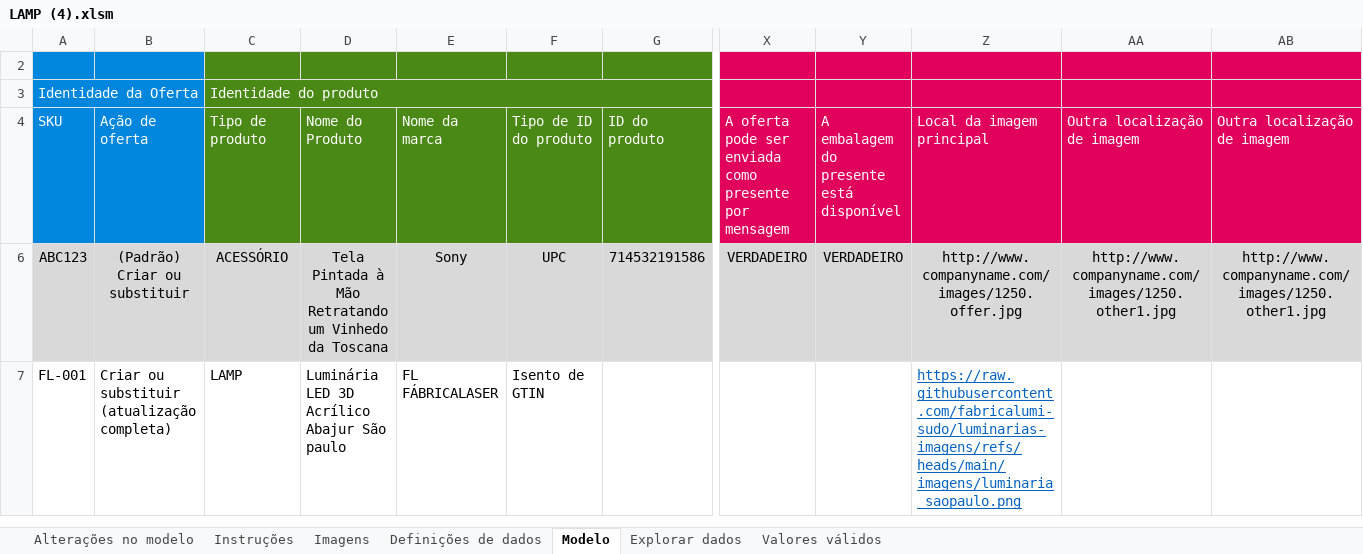
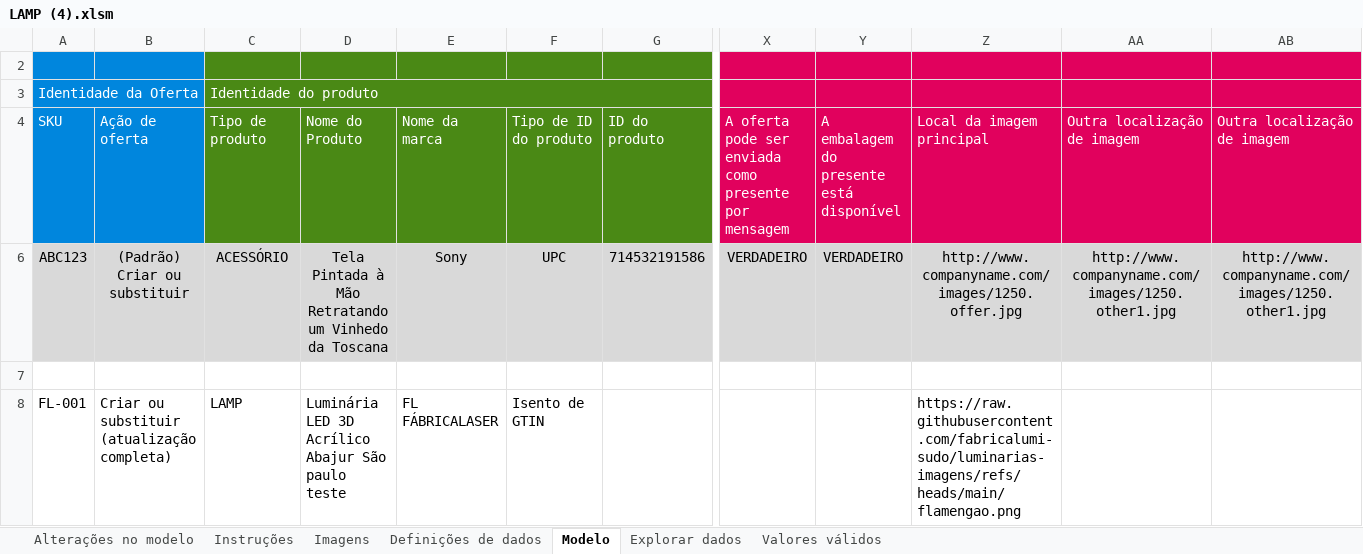
Before and after one commit to fabricalumi-sudo/luminarias-imagens, an Excel workbook: LAMP (4).xlsm, sheet Modelo, drawn as a sheet; only a part is shown, gaps mark what is left out; values as stored, in another font and other column widths than the file's, no borders; conditional formats not drawn; addresses are those after the commit; rows hold the shown columns only; the diff names each change by its address in the sheet, - before the commit and + after, or states it on an @@ line.

```diff
--- a/LAMP (4).xlsm (sheet Modelo)
+++ b/LAMP (4).xlsm (sheet Modelo)
+row 7: (empty)
-D8: Luminária LED 3D Acrílico Abajur São paulo
+D8: Luminária LED 3D Acrílico Abajur São paulo teste
-Z8: https://raw.githubusercontent.com/fabricalumi-sudo/luminarias-imagens/refs/heads/main/imagens/luminaria_saopaulo.png
+Z8: https://raw.githubusercontent.com/fabricalumi-sudo/luminarias-imagens/refs/heads/main/flamengao.png
@@ Z8 underline: on → off, text colour: #0563C1 → black @@
```
Also changed, not shown: produtos_amazon_final.xlsx, 39 other files.
